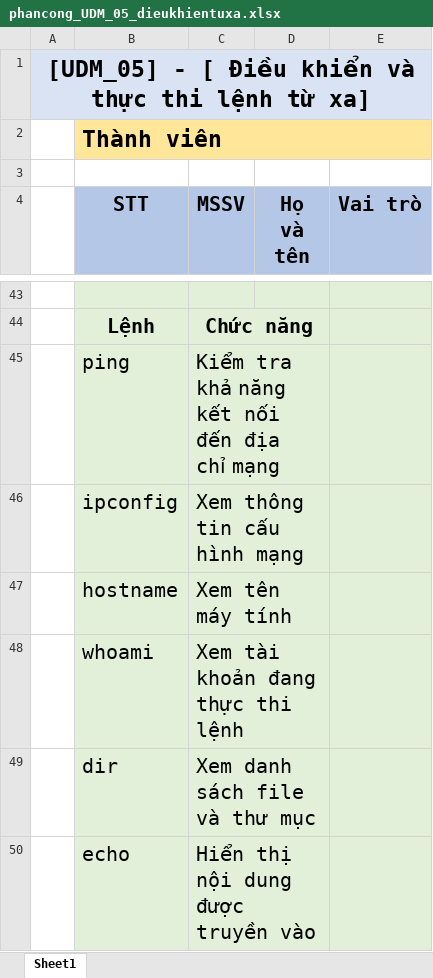
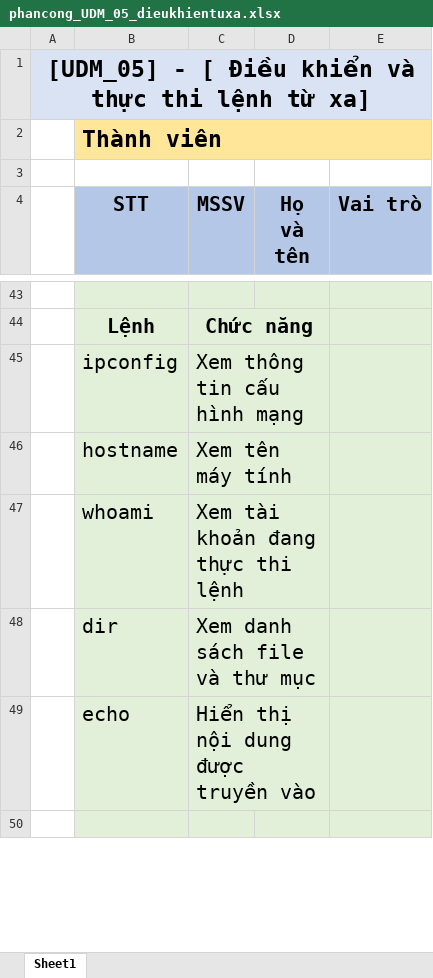
Before and after one commit to KaoKen22/UDM_05, an Excel workbook: phancong_UDM_05_dieukhientuxa.xlsx, sheet Sheet1, drawn as a sheet; only a part is shown, gaps mark what is left out; the shorter side is filled out with more unchanged rows; values as stored, in another font and other column widths than the file's, no borders; charts and pictures not drawn; the diff names each change by its address in the sheet, - before the commit and + after, or states it on an @@ line.

Commit message:
Update phancong UDM 05

```diff
--- a/phancong_UDM_05_dieukhientuxa.xlsx (sheet Sheet1)
+++ b/phancong_UDM_05_dieukhientuxa.xlsx (sheet Sheet1)
-row 45:  | ping | Kiểm tra khả năng kết nối đến địa chỉ mạng
```
Also changed, not shown: charts or pictures.
